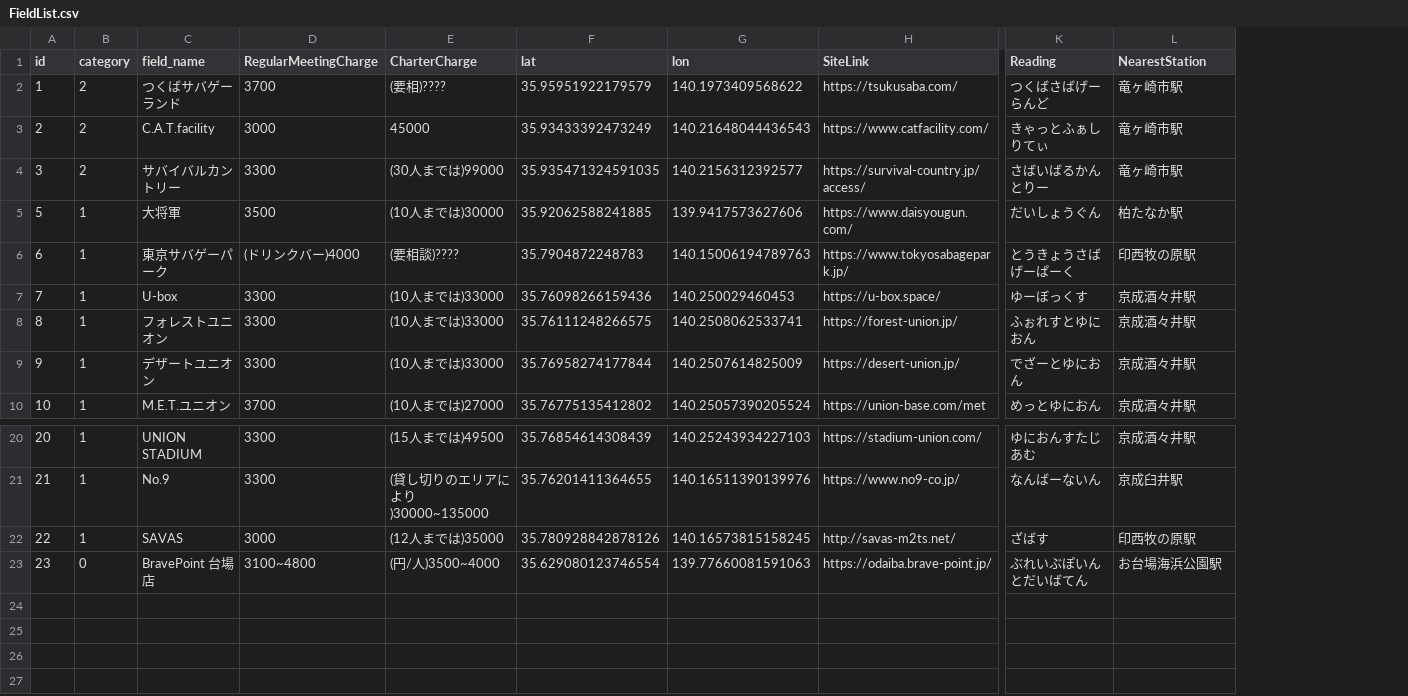
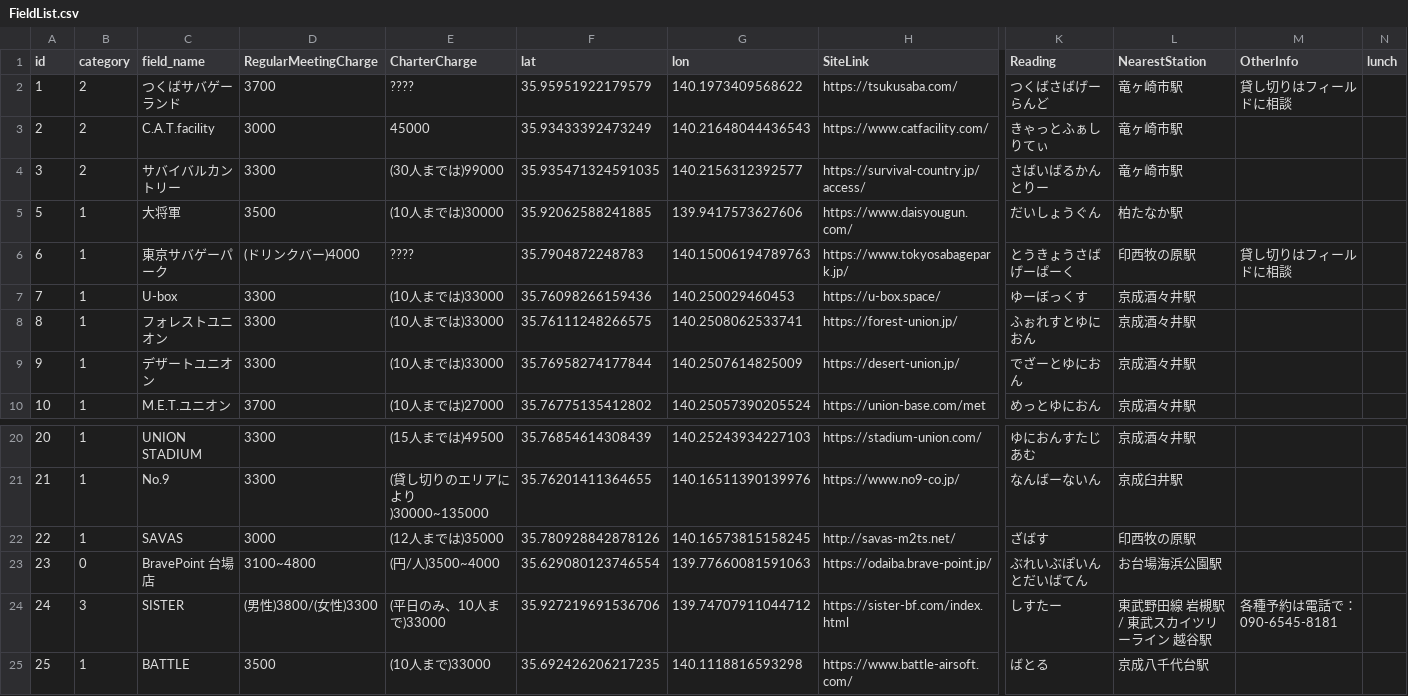
Before and after one commit to yoshi615/AirsoftFieldMap, a CSV file: FieldList.csv, drawn as a sheet; only a part is shown, gaps mark what is left out; rows hold the shown columns only; the diff names each change by its address in the sheet, - before the commit and + after, or states it on an @@ line.

Commit message:
add some data

```diff
--- a/FieldList.csv
+++ b/FieldList.csv
+column M (OtherInfo), rows 2-6: 貸し切りはフィールドに相談 |  |  |  | 貸し切りはフィールドに相談
+column N (lunch), empty
-E2 (CharterCharge): (要相)????
+E2 (CharterCharge): ????
-E6 (CharterCharge): (要相談)????
+E6 (CharterCharge): ????
+row 24: 24 | 3 | SISTER | (男性)3800/(女性)3300 | (平日のみ、10人まで)33000 | 35.927219691536706 | 139.74707911044712 | https://sister-bf.com/index.html | しすたー | 東武野田線 岩槻駅 / 東武スカイツリーライン 越谷駅 | 各種予約は電話で：090-6545-8181
+row 25: 25 | 1 | BATTLE | 3500 | (10人まで)33000 | 35.692426206217235 | 140.1118816593298 | https://www.battle-airsoft.com/ | ばとる | 京成八千代台駅
```
Also changed, not shown: NearestStation.csv, 2 other files.
